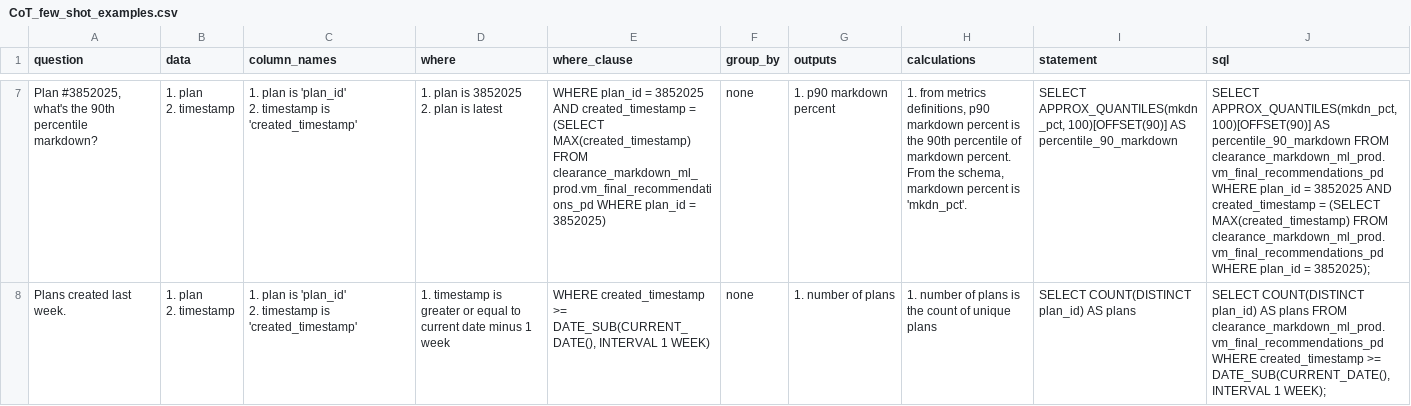
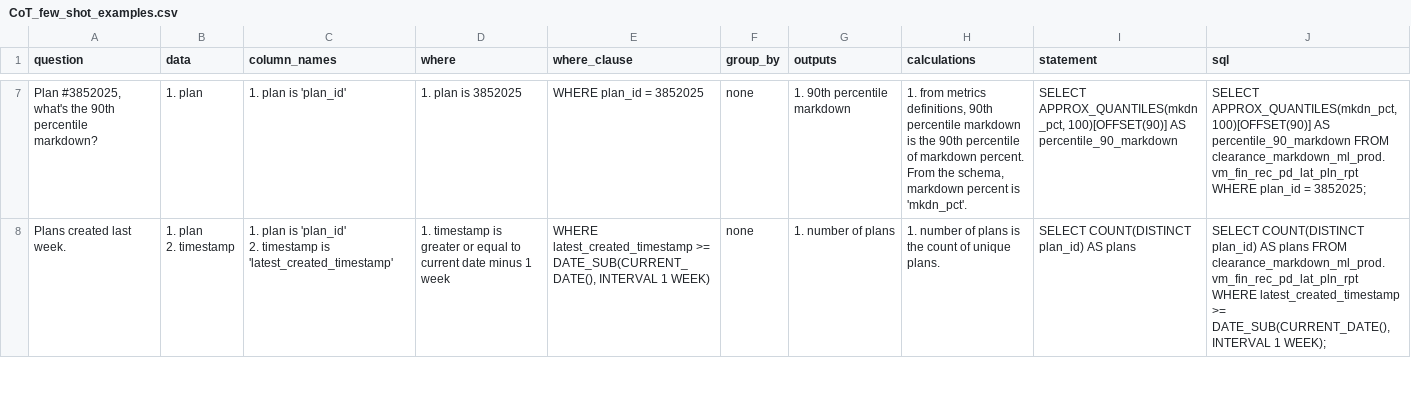
Before and after one commit to prakarsharma/ai-analyst, a CSV file: CoT_few_shot_examples.csv, drawn as a sheet; only a part is shown, gaps mark what is left out; ↵ is a line break in a cell; the diff covers the shown part only; the diff names each change by its address in the sheet, - before the commit and + after, or states it on an @@ line.

```diff
--- a/CoT_few_shot_examples.csv
+++ b/CoT_few_shot_examples.csv
-B7 (data): 1. plan ↵ 2. timestamp
+B7 (data): 1. plan
-C7 (column_names): 1. plan is 'plan_id' ↵ 2. timestamp is 'created_timestamp'
+C7 (column_names): 1. plan is 'plan_id'
-D7 (where): 1. plan is 3852025 ↵ 2. plan is latest
+D7 (where): 1. plan is 3852025
-E7 (where_clause): …= 3852025 AND created_timestamp = (SELECT MAX(created_timestamp) FROM clearance_markdown_ml_prod.vm_final_recommendations_pd WHERE plan_id = 3852025)
+E7 (where_clause): …= 3852025
-G7 (outputs): 1. p90 markdown percent
+G7 (outputs): 1. 90th percentile markdown
-H7 (calculations): …metrics definitions, p90 markdown percent is the…
+H7 (calculations): …metrics definitions, 90th percentile markdown is the…
-J7 (sql): …percentile_90_markdown FROM clearance_markdown_ml_prod.vm_final_recommendations_pd WHERE plan_id = 3852025 AND created_timestamp = (SELECT MAX(created_timestamp) FROM clearance_markdown_ml_prod.vm_final_recommendations_pd WHERE plan_id = 3852025);
+J7 (sql): …percentile_90_markdown FROM clearance_markdown_ml_prod.vm_fin_rec_pd_lat_pln_rpt WHERE plan_id = 3852025;
-C8 (column_names): …timestamp is 'created_timestamp'
+C8 (column_names): …timestamp is 'latest_created_timestamp'
-E8 (where_clause): WHERE created_timestamp >= DATE_SUB(CURRENT_DATE(),…
+E8 (where_clause): WHERE latest_created_timestamp >= DATE_SUB(CURRENT_DATE(),…
-H8 (calculations): …of unique plans
+H8 (calculations): …of unique plans.
-J8 (sql): …plans FROM clearance_markdown_ml_prod.vm_final_recommendations_pd WHERE created_timestamp >= DATE_SUB(CURRENT_DATE(),…
+J8 (sql): …plans FROM clearance_markdown_ml_prod.vm_fin_rec_pd_lat_pln_rpt WHERE latest_created_timestamp >= DATE_SUB(CURRENT_DATE(),…
```
Also changed, not shown: 2 added rows and 38 edited cells elsewhere in this file, metrics.csv, 2 other files.
